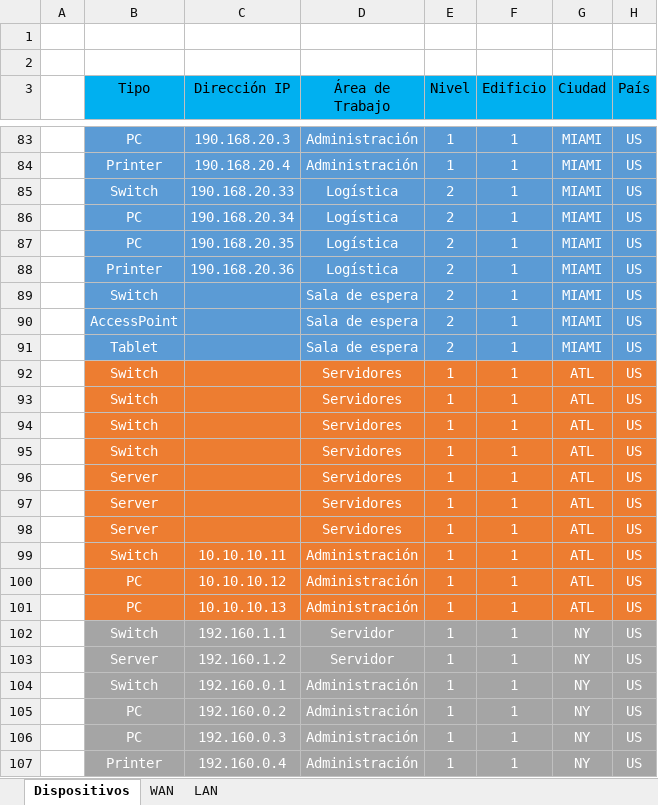
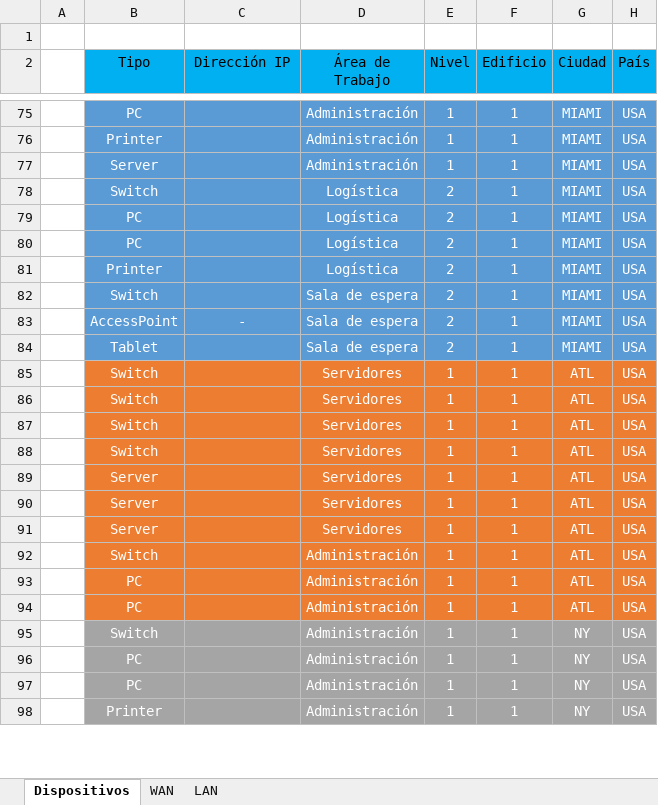
Before and after one commit to Jafectnez/Proyecto-Redes, an Excel workbook: TablaG5.xlsx, sheet Dispositivos, drawn as a sheet; only a part is shown, gaps mark what is left out; values as stored, in another font and other column widths than the file's, no borders; removed rows and columns are numbered as before the commit, all else as after; the diff covers the shown part only; the diff names each change by its address in the sheet, - before the commit and + after, or states it on an @@ line.

Commit message:
dispositivos (otra vez)

```diff
--- a/TablaG5.xlsx (sheet Dispositivos)
+++ b/TablaG5.xlsx (sheet Dispositivos)
-row 2: (empty)
-C75 (Dirección IP): 190.168.20.3
+C75 (Dirección IP): (empty)
-H75:H76 (País): US
+H75:H76 (País): USA
-C76 (Dirección IP): 190.168.20.4
+C76 (Dirección IP): (empty)
+row 77:  | Server |  | Administración | 1 | 1 | MIAMI | USA
-C78 (Dirección IP): 190.168.20.33
+C78 (Dirección IP): (empty)
-H78:H94 (País): US
+H78:H94 (País): USA
-C79 (Dirección IP): 190.168.20.34
+C79 (Dirección IP): (empty)
-C80 (Dirección IP): 190.168.20.35
+C80 (Dirección IP): (empty)
-C81 (Dirección IP): 190.168.20.36
+C81 (Dirección IP): (empty)
-C83 (Dirección IP): (empty)
+C83 (Dirección IP): -
-C92 (Dirección IP): 10.10.10.11
+C92 (Dirección IP): (empty)
-C93 (Dirección IP): 10.10.10.12
+C93 (Dirección IP): (empty)
-C94 (Dirección IP): 10.10.10.13
+C94 (Dirección IP): (empty)
-row 102:  | Switch | 192.160.1.1 | Servidor | 1 | 1 | NY | US
-row 103:  | Server | 192.160.1.2 | Servidor | 1 | 1 | NY | US
-C95 (Dirección IP): 192.160.0.1
+C95 (Dirección IP): (empty)
-H95:H98 (País): US
+H95:H98 (País): USA
-C96 (Dirección IP): 192.160.0.2
+C96 (Dirección IP): (empty)
-C97 (Dirección IP): 192.160.0.3
+C97 (Dirección IP): (empty)
-C98 (Dirección IP): 192.160.0.4
+C98 (Dirección IP): (empty)
```
Also changed, not shown: 1 added row, 7 removed rows and 94 edited cells elsewhere in this sheet.
